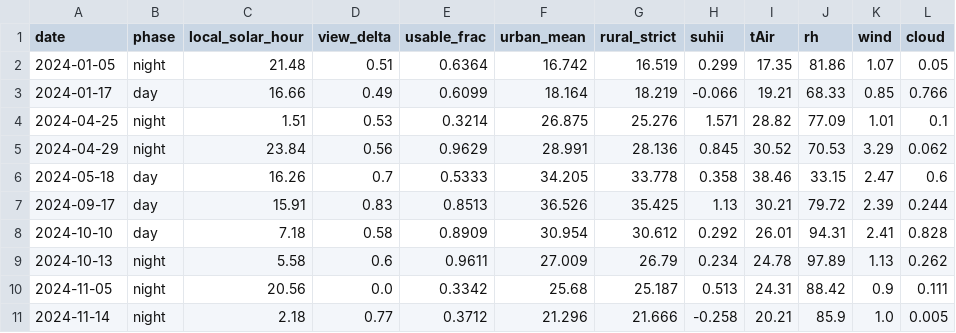
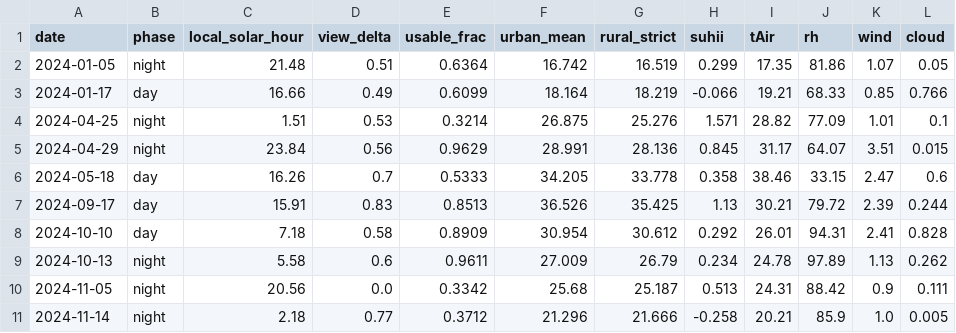
Before and after one commit to antutroll27/delta-climate-research, a CSV file: data/calibration/met-forcing.csv, drawn as a sheet; only a part is shown.

```diff
--- a/data/calibration/met-forcing.csv
+++ b/data/calibration/met-forcing.csv
@@ -4,3 +4,3 @@ date,phase,local_solar_hour,view_delta,usable_frac,urban_mean,rural_strict,suhii
 2024-04-25,night,1.51,0.53,0.3214,26.875,25.276,1.571,28.82,77.09,1.01,0.1
-2024-04-29,night,23.84,0.56,0.9629,28.991,28.136,0.845,30.52,70.53,3.29,0.062
+2024-04-29,night,23.84,0.56,0.9629,28.991,28.136,0.845,31.17,64.07,3.51,0.015
 2024-05-18,day,16.26,0.7,0.5333,34.205,33.778,0.358,38.46,33.15,2.47,0.6
```
Also changed, not shown: 2 other files.
